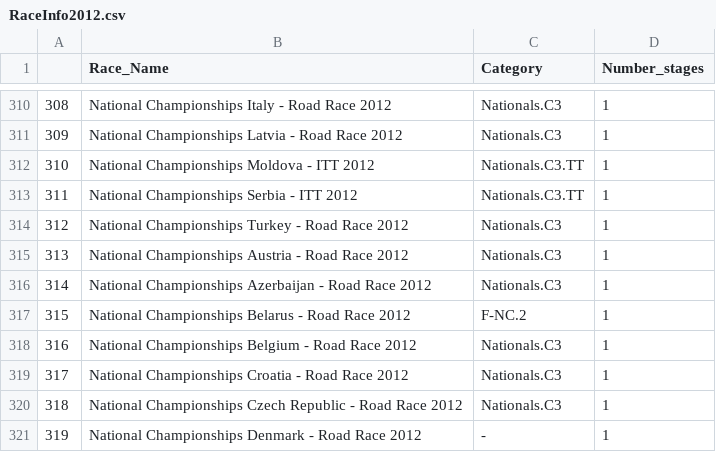
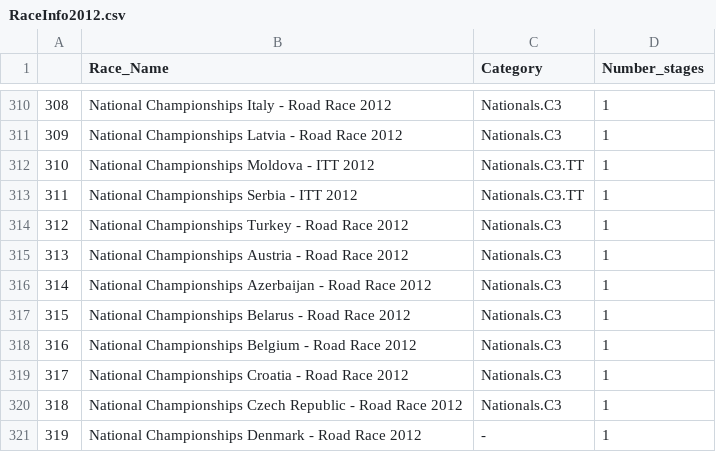
Before and after one commit to josselingirault/procyclingstats.com-webscraper, a CSV file: Datasets/RaceInfo/RaceInfo2012.csv, drawn as a sheet; only a part is shown, gaps mark what is left out.

```diff
--- a/Datasets/RaceInfo/RaceInfo2012.csv
+++ b/Datasets/RaceInfo/RaceInfo2012.csv
@@ -316,3 +316,3 @@
 314,National Championships Azerbaijan - Road Race 2012 ,Nationals.C3,1
-315,National Championships Belarus - Road Race 2012 ,F-NC.2,1
+315,National Championships Belarus - Road Race 2012 ,Nationals.C3,1
 316,National Championships Belgium - Road Race 2012 ,Nationals.C3,1
```
Also changed, not shown: Datasets/RaceInfo/RaceInfo2008.csv, Datasets/RaceInfo/RaceInfo2009.csv, 15 other files.
